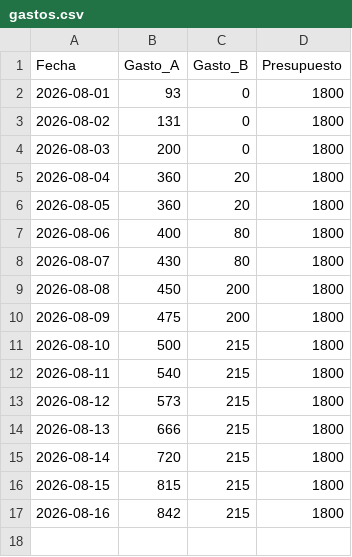
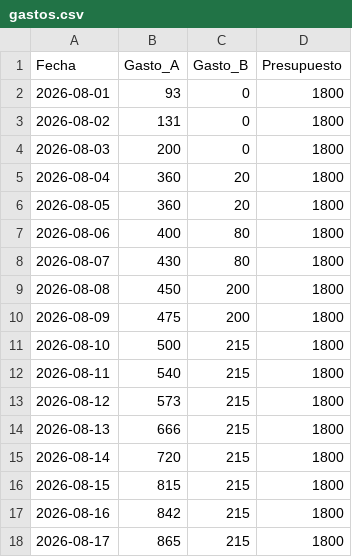
Before and after one commit to xigoa/spendings, a CSV file: gastos.csv, drawn as a sheet; the diff names each change by its address in the sheet, - before the commit and + after, or states it on an @@ line.

Commit message:
Update gastos.csv

```diff
--- a/gastos.csv
+++ b/gastos.csv
+row 18: 2026-08-17 | 865 | 215 | 1800
```
